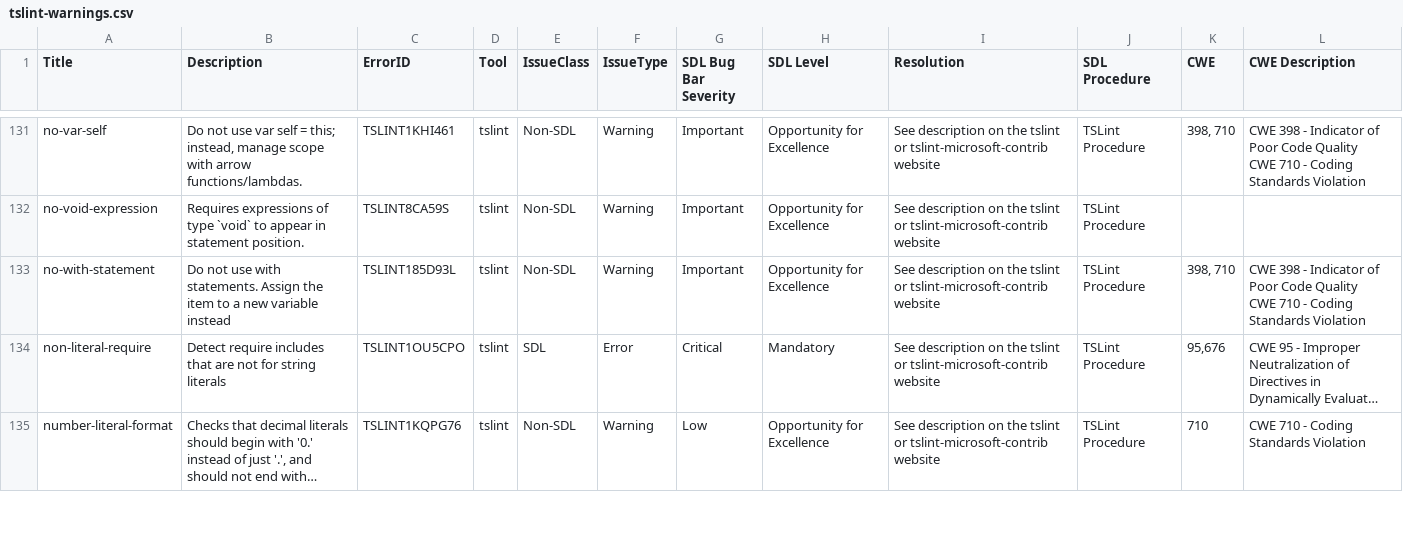
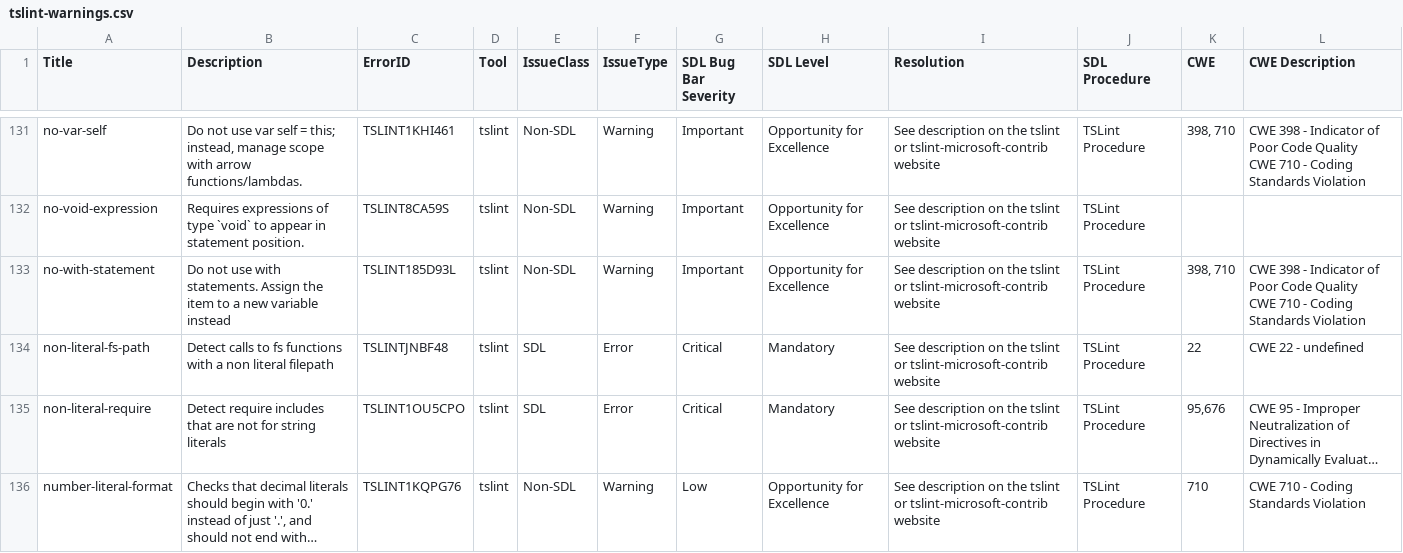
Before and after one commit to microsoft/tslint-microsoft-contrib, a CSV file: tslint-warnings.csv, drawn as a sheet; only a part is shown, gaps mark what is left out; long unchanged cells end in …; the diff names each change by its address in the sheet, - before the commit and + after, or states it on an @@ line.

Commit message:
Add rule: non-literal-fs-path (#520)
* Add new rule

* Fix BaseFormatter and TestHelper

* Update CWE descriptions

* Change tslint:disable to tslint:disable-next-line

```diff
--- a/tslint-warnings.csv
+++ b/tslint-warnings.csv
+row 134: non-literal-fs-path | Detect calls to fs functions with a non literal filepath | TSLINTJNBF48 | tslint | SDL | Error | Critical | Mandatory | See description on the tslint or tslint-microsoft-contrib website | TSLint Procedure | 22 | CWE 22 - undefined
```
Also changed, not shown: 8 other files.
